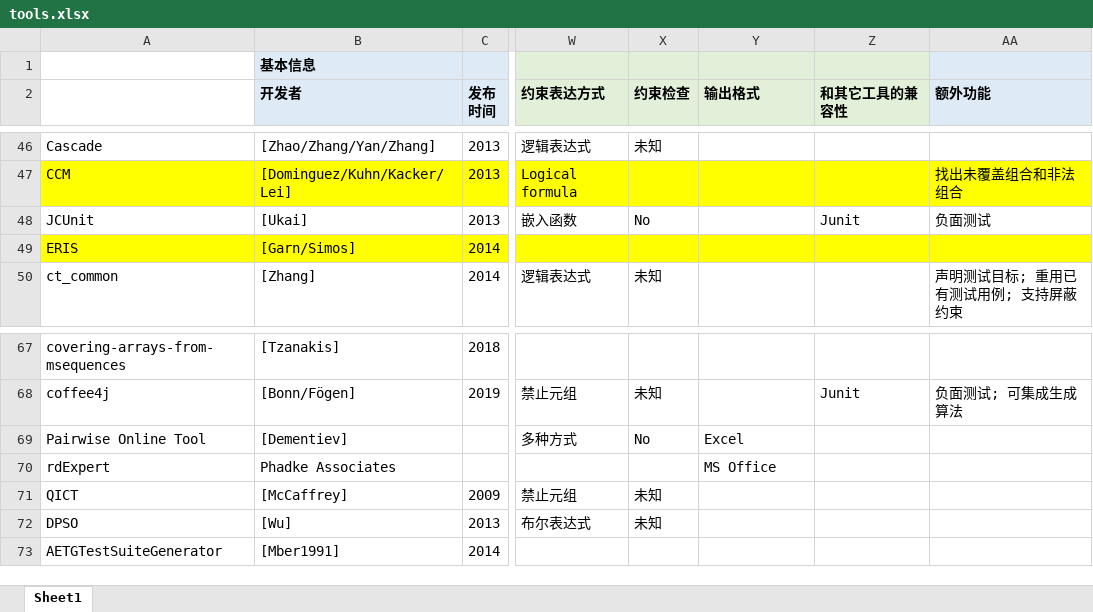
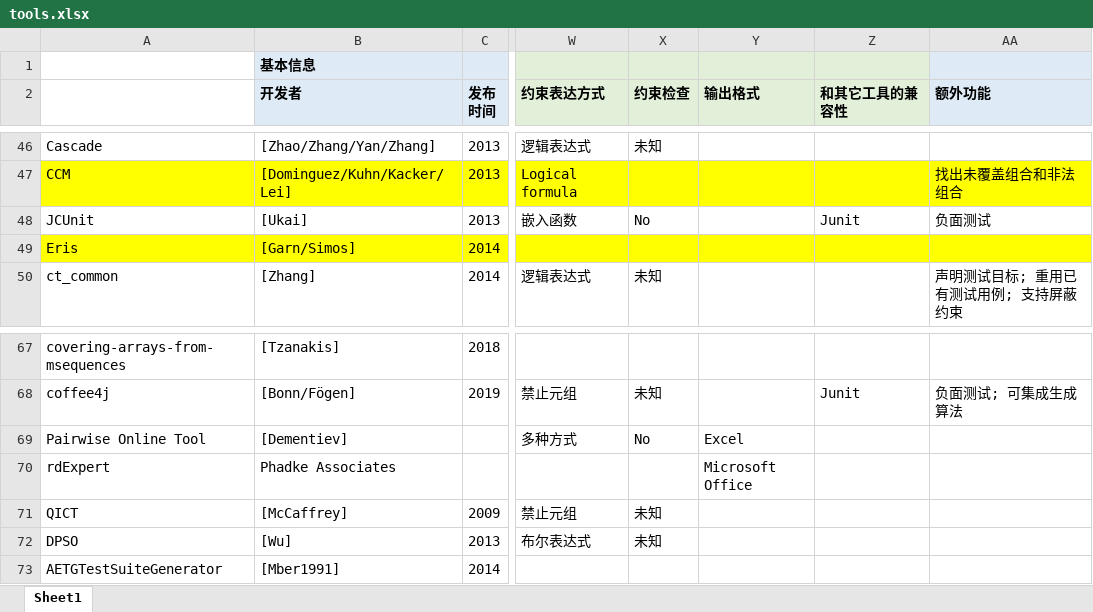
Before and after one commit to jsjsjsww/jsjsjsww.github.io, an Excel workbook: data/tools.xlsx, sheet Sheet1, drawn as a sheet; only a part is shown, gaps mark what is left out; values as stored, in another font and other column widths than the file's, no borders; the diff names each change by its address in the sheet, - before the commit and + after, or states it on an @@ line.

```diff
--- a/data/tools.xlsx (sheet Sheet1)
+++ b/data/tools.xlsx (sheet Sheet1)
-A49: ERIS
+A49: Eris
-Y70 (输出格式): MS Office
+Y70 (输出格式): Microsoft Office
```
Also changed, not shown: 2 other files.
